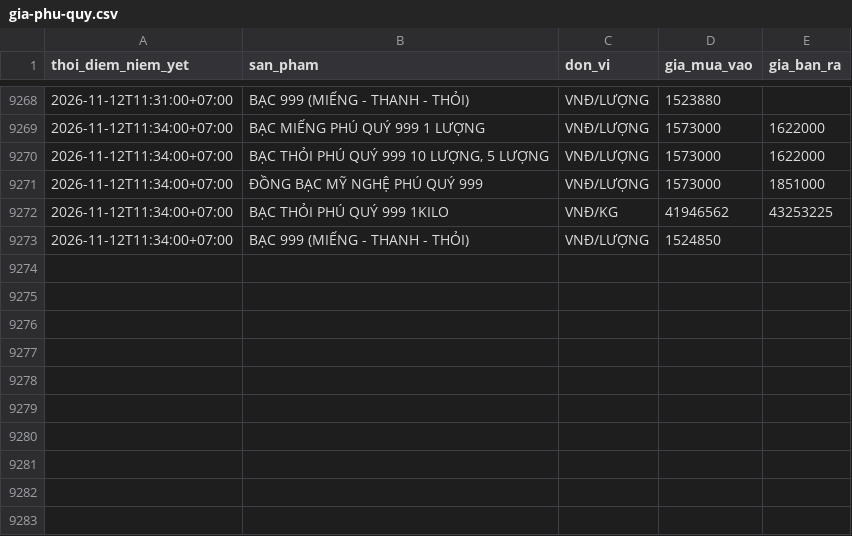
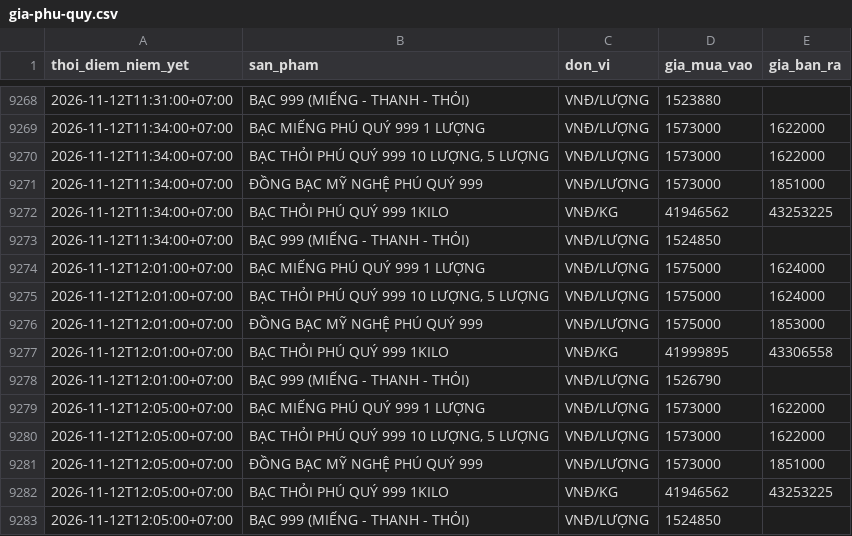
Before and after one commit to thailandsinh1991-arch/silver-tracker, a CSV file: archive/gia-phu-quy.csv, drawn as a sheet; only a part is shown, gaps mark what is left out; the diff names each change by its address in the sheet, - before the commit and + after, or states it on an @@ line.

```diff
--- a/archive/gia-phu-quy.csv
+++ b/archive/gia-phu-quy.csv
+row 9274: 2026-11-12T12:01:00+07:00 | BẠC MIẾNG PHÚ QUÝ 999 1 LƯỢNG | VNĐ/LƯỢNG | 1575000 | 1624000
+row 9275: 2026-11-12T12:01:00+07:00 | BẠC THỎI PHÚ QUÝ 999 10 LƯỢNG, 5 LƯỢNG | VNĐ/LƯỢNG | 1575000 | 1624000
+row 9276: 2026-11-12T12:01:00+07:00 | ĐỒNG BẠC MỸ NGHỆ PHÚ QUÝ 999 | VNĐ/LƯỢNG | 1575000 | 1853000
+row 9277: 2026-11-12T12:01:00+07:00 | BẠC THỎI PHÚ QUÝ 999 1KILO | VNĐ/KG | 41999895 | 43306558
+row 9278: 2026-11-12T12:01:00+07:00 | BẠC 999 (MIẾNG - THANH - THỎI) | VNĐ/LƯỢNG | 1526790
+row 9279: 2026-11-12T12:05:00+07:00 | BẠC MIẾNG PHÚ QUÝ 999 1 LƯỢNG | VNĐ/LƯỢNG | 1573000 | 1622000
+row 9280: 2026-11-12T12:05:00+07:00 | BẠC THỎI PHÚ QUÝ 999 10 LƯỢNG, 5 LƯỢNG | VNĐ/LƯỢNG | 1573000 | 1622000
+row 9281: 2026-11-12T12:05:00+07:00 | ĐỒNG BẠC MỸ NGHỆ PHÚ QUÝ 999 | VNĐ/LƯỢNG | 1573000 | 1851000
+row 9282: 2026-11-12T12:05:00+07:00 | BẠC THỎI PHÚ QUÝ 999 1KILO | VNĐ/KG | 41946562 | 43253225
+row 9283: 2026-11-12T12:05:00+07:00 | BẠC 999 (MIẾNG - THANH - THỎI) | VNĐ/LƯỢNG | 1524850
```
Also changed, not shown: archive/gia-the-gioi.csv, 2 other files.
